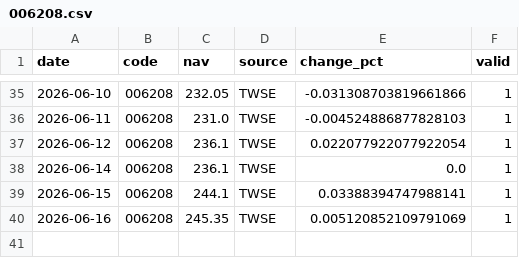
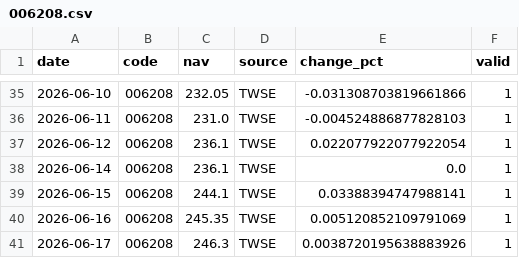
Before and after one commit to jacklin1965/tw_etf_database, a CSV file: data/006208.csv, drawn as a sheet; only a part is shown, gaps mark what is left out.

```diff
--- a/data/006208.csv
+++ b/data/006208.csv
@@ -40 +40,2 @@ date,code,nav,source,change_pct,valid
 2026-06-16,006208,245.35,TWSE,0.005120852109791069,1
+2026-06-17,006208,246.3,TWSE,0.0038720195638883926,1
```
Also changed, not shown: data/0050.csv, data/00713.csv, 14 other files.
